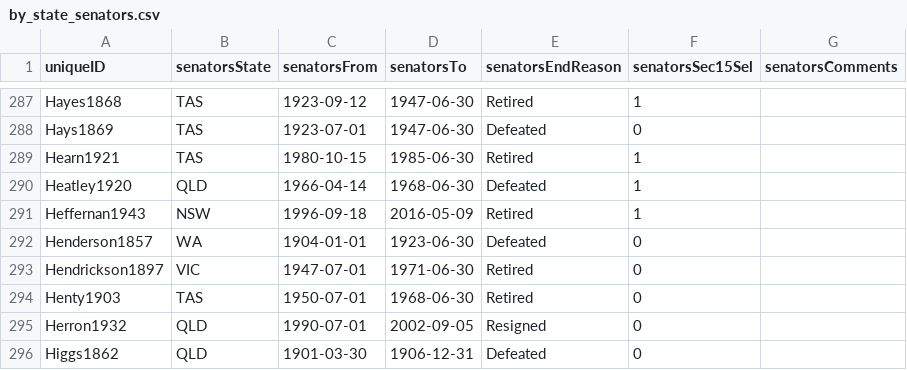
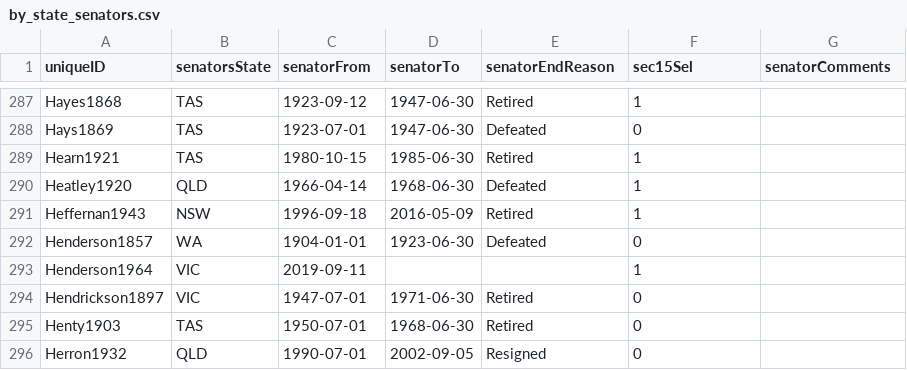
Before and after one commit to RohanAlexander/AustralianPoliticians, a CSV file: data-raw/by_state_senators.csv, drawn as a sheet; only a part is shown, gaps mark what is left out; the shorter side is filled out with more unchanged rows; the diff names each change by its address in the sheet, - before the commit and + after, or states it on an @@ line.

```diff
--- a/data-raw/by_state_senators.csv
+++ b/data-raw/by_state_senators.csv
-C1: senatorsFrom
+C1: senatorFrom
-D1: senatorsTo
+D1: senatorTo
-E1: senatorsEndReason
+E1: senatorEndReason
-F1: senatorsSec15Sel
+F1: sec15Sel
-G1: senatorsComments
+G1: senatorComments
+row 293: Henderson1964 | VIC | 2019-09-11 |  |  | 1
```
Also changed, not shown: data-raw/all.csv, data-raw/by_division_mps.csv, 16 other files.
